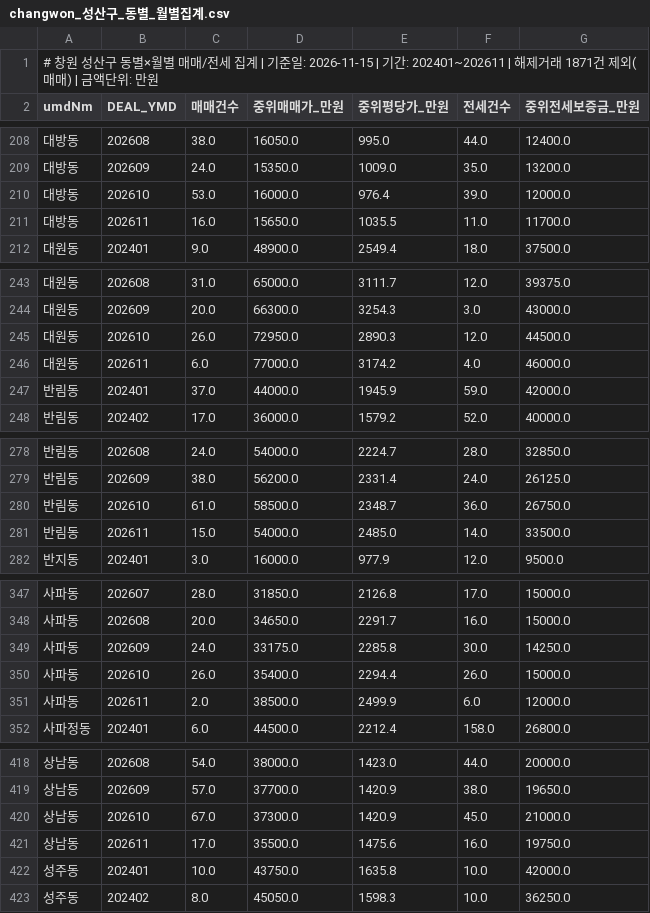
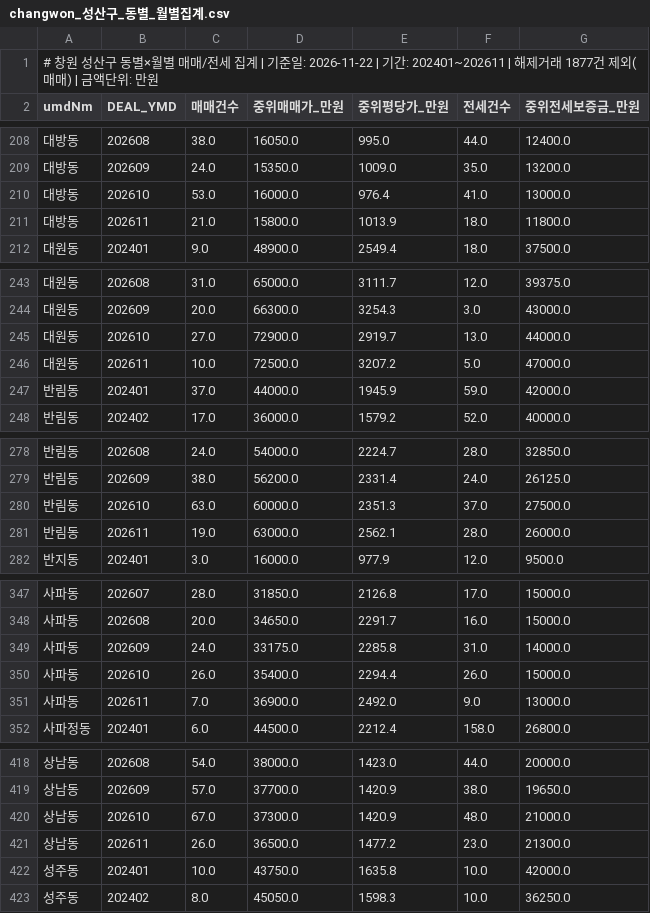
Before and after one commit to gkdlabs01/changwon-apt-data, a CSV file: data/light/changwon_성산구_동별_월별집계.csv, drawn as a sheet; only a part is shown, gaps mark what is left out; the diff covers the shown part only.

```diff
--- a/data/light/changwon_성산구_동별_월별집계.csv
+++ b/data/light/changwon_성산구_동별_월별집계.csv
@@ -1,2 +1,2 @@
-# 창원 성산구 동별×월별 매매/전세 집계 | 기준일: 2026-11-15 | 기간: 202401~202611 | 해제거래 1871건 제외(매매) | 금액단위: 만원
+# 창원 성산구 동별×월별 매매/전세 집계 | 기준일: 2026-11-22 | 기간: 202401~202611 | 해제거래 1877건 제외(매매) | 금액단위: 만원
 umdNm,DEAL_YMD,매매건수,중위매매가_만원,중위평당가_만원,전세건수,중위전세보증금_만원
@@ -209,4 +209,4 @@ umdNm,DEAL_YMD,매매건수,중위매매가_만원,중위평당가_만원,전세
 대방동,202609,24.0,15350.0,1009.0,35.0,13200.0
-대방동,202610,53.0,16000.0,976.4,39.0,12000.0
-대방동,202611,16.0,15650.0,1035.5,11.0,11700.0
+대방동,202610,53.0,16000.0,976.4,41.0,13000.0
+대방동,202611,21.0,15800.0,1013.9,18.0,11800.0
 대원동,202401,9.0,48900.0,2549.4,18.0,37500.0
@@ -244,4 +244,4 @@ umdNm,DEAL_YMD,매매건수,중위매매가_만원,중위평당가_만원,전세
 대원동,202609,20.0,66300.0,3254.3,3.0,43000.0
-대원동,202610,26.0,72950.0,2890.3,12.0,44500.0
-대원동,202611,6.0,77000.0,3174.2,4.0,46000.0
+대원동,202610,27.0,72900.0,2919.7,13.0,44000.0
+대원동,202611,10.0,72500.0,3207.2,5.0,47000.0
 반림동,202401,37.0,44000.0,1945.9,59.0,42000.0
@@ -279,4 +279,4 @@ umdNm,DEAL_YMD,매매건수,중위매매가_만원,중위평당가_만원,전세
 반림동,202609,38.0,56200.0,2331.4,24.0,26125.0
-반림동,202610,61.0,58500.0,2348.7,36.0,26750.0
-반림동,202611,15.0,54000.0,2485.0,14.0,33500.0
+반림동,202610,63.0,60000.0,2351.3,37.0,27500.0
+반림동,202611,19.0,63000.0,2562.1,28.0,26000.0
 반지동,202401,3.0,16000.0,977.9,12.0,9500.0
@@ -348,5 +348,5 @@ umdNm,DEAL_YMD,매매건수,중위매매가_만원,중위평당가_만원,전세
 사파동,202608,20.0,34650.0,2291.7,16.0,15000.0
-사파동,202609,24.0,33175.0,2285.8,30.0,14250.0
+사파동,202609,24.0,33175.0,2285.8,31.0,14000.0
 사파동,202610,26.0,35400.0,2294.4,26.0,15000.0
-사파동,202611,2.0,38500.0,2499.9,6.0,12000.0
+사파동,202611,7.0,36900.0,2492.0,9.0,13000.0
 사파정동,202401,6.0,44500.0,2212.4,158.0,26800.0
@@ -419,4 +419,4 @@ umdNm,DEAL_YMD,매매건수,중위매매가_만원,중위평당가_만원,전세
 상남동,202609,57.0,37700.0,1420.9,38.0,19650.0
-상남동,202610,67.0,37300.0,1420.9,45.0,21000.0
-상남동,202611,17.0,35500.0,1475.6,16.0,19750.0
+상남동,202610,67.0,37300.0,1420.9,48.0,21000.0
+상남동,202611,26.0,36500.0,1477.2,23.0,21300.0
 성주동,202401,10.0,43750.0,1635.8,10.0,42000.0
```
Also changed, not shown: 3 added rows, 3 removed rows and 34 edited cells elsewhere in this file, data/light/changwon_구별_월별집계.csv, data/light/changwon_주요단지_매매.csv, 4 other files.
